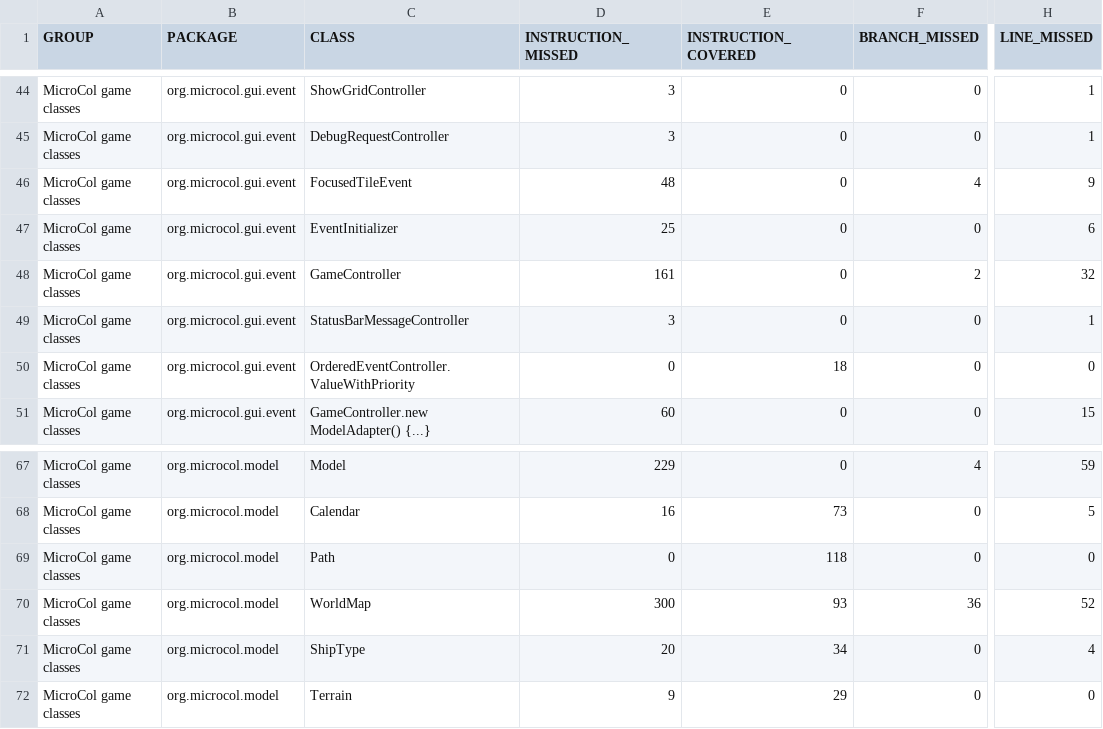
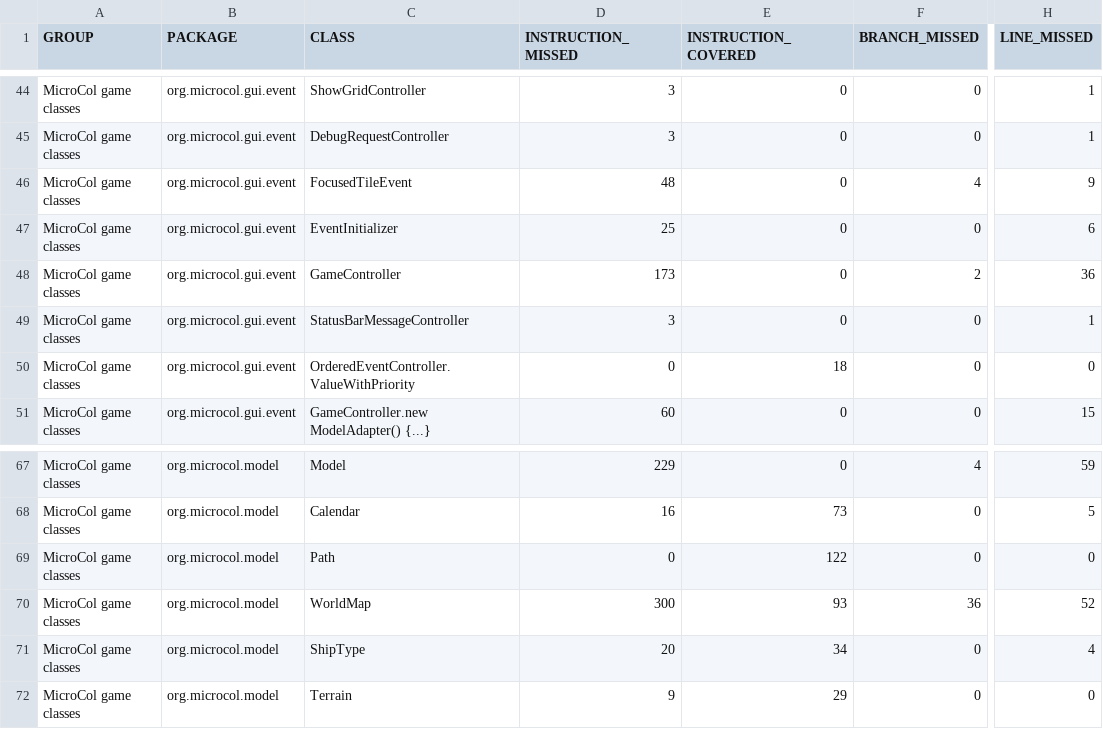
Before and after one commit to jajir/microcol, a CSV file: microcol-game/jacoco/jacoco.csv, drawn as a sheet; only a part is shown, gaps mark what is left out; the diff names each change by its address in the sheet, - before the commit and + after, or states it on an @@ line.

```diff
--- a/microcol-game/jacoco/jacoco.csv
+++ b/microcol-game/jacoco/jacoco.csv
-D48 (INSTRUCTION_MISSED): 161
+D48 (INSTRUCTION_MISSED): 173
-H48 (LINE_MISSED): 32
+H48 (LINE_MISSED): 36
-E69 (INSTRUCTION_COVERED): 118
+E69 (INSTRUCTION_COVERED): 122
```
Also changed, not shown: 14 other files.
